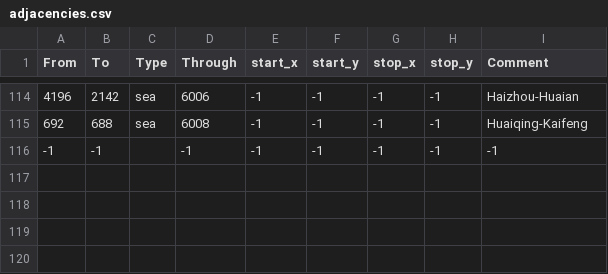
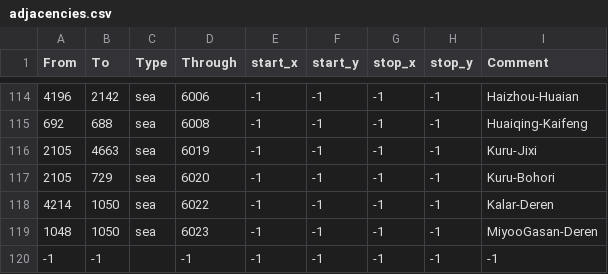
Before and after one commit to linkcccp/World_Rivers, a CSV file: map/adjacencies.csv, drawn as a sheet; only a part is shown, gaps mark what is left out; the diff names each change by its address in the sheet, - before the commit and + after, or states it on an @@ line.

```diff
--- a/map/adjacencies.csv
+++ b/map/adjacencies.csv
+row 116: 2105 | 4663 | sea | 6019 | -1 | -1 | -1 | -1 | Kuru-Jixi
+row 117: 2105 | 729 | sea | 6020 | -1 | -1 | -1 | -1 | Kuru-Bohori
+row 118: 4214 | 1050 | sea | 6022 | -1 | -1 | -1 | -1 | Kalar-Deren
+row 119: 1048 | 1050 | sea | 6023 | -1 | -1 | -1 | -1 | MiyooGasan-Deren
```
Also changed, not shown: map/definition.csv, 21 other files.
